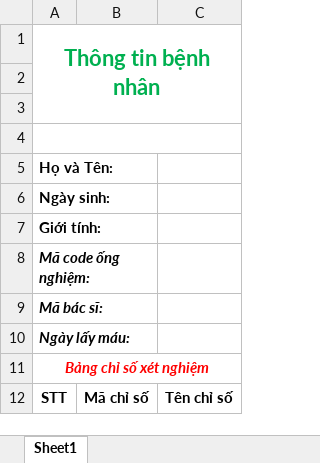
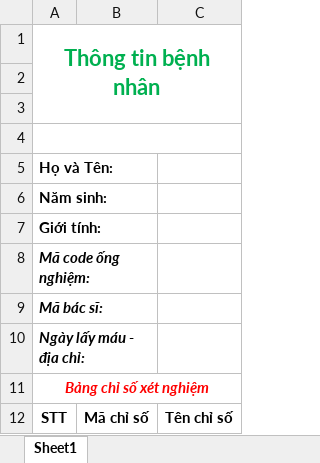
Before and after one commit to nguyencongluat2001/hospital, an Excel workbook: resources/public/template/TemCXLog.xlsx, sheet Sheet1, drawn as a sheet; values as stored, in another font and other column widths than the file's, no borders; the diff names each change by its address in the sheet, - before the commit and + after, or states it on an @@ line.

```diff
--- a/resources/public/template/TemCXLog.xlsx (sheet Sheet1)
+++ b/resources/public/template/TemCXLog.xlsx (sheet Sheet1)
-A6: Ngày sinh:
+A6: Năm sinh:
-A10: Ngày lấy máu:
+A10: Ngày lấy máu - địa chỉ:
```
Also changed, not shown: 7 other files.
